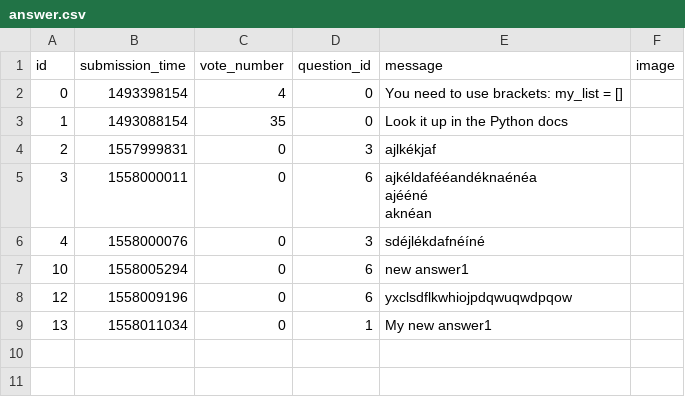
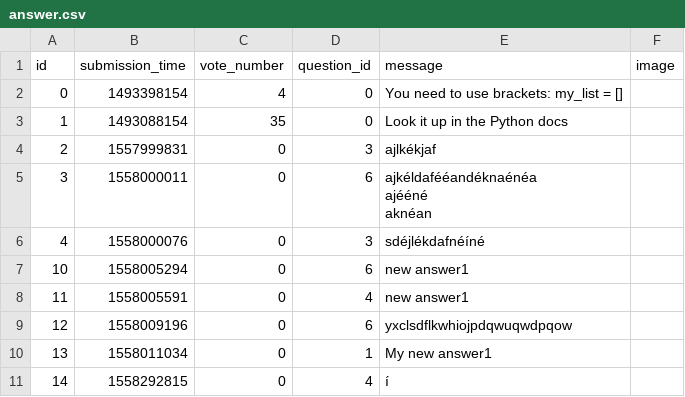
Before and after one commit to bbucsek/ask-mate-python, a CSV file: answer.csv, drawn as a sheet; the diff names each change by its address in the sheet, - before the commit and + after, or states it on an @@ line.

```diff
--- a/answer.csv
+++ b/answer.csv
+row 8: 11 | 1558005591 | 0 | 4 | new answer1
+row 11: 14 | 1558292815 | 0 | 4 | í
```
Also changed, not shown: 6 other files.
